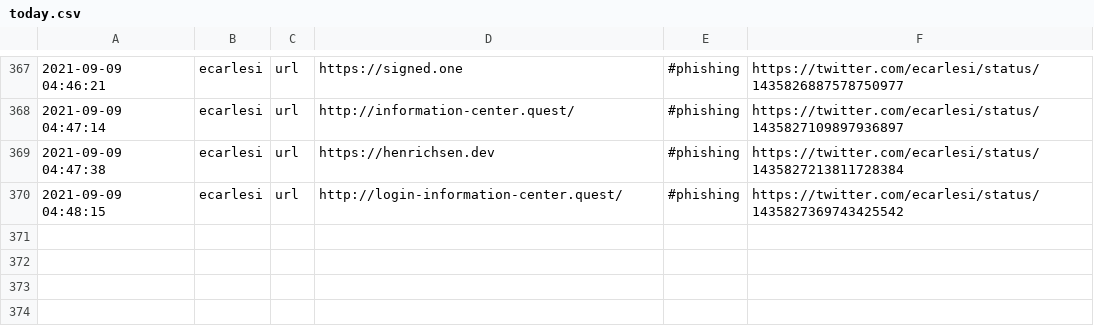
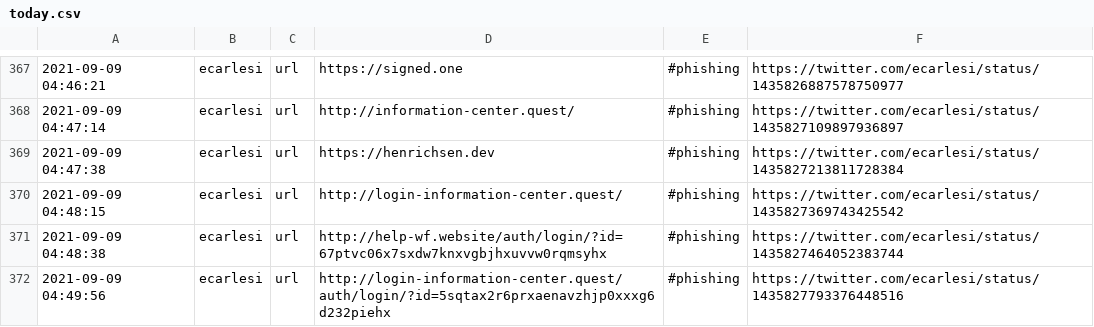
Before and after one commit to Shivammalaviya/TweetFeed, a CSV file: today.csv, drawn as a sheet; only a part is shown, gaps mark what is left out; the diff names each change by its address in the sheet, - before the commit and + after, or states it on an @@ line.

```diff
--- a/today.csv
+++ b/today.csv
+row 371: 2021-09-09 04:48:38 | ecarlesi | url | http://help-wf.website/auth/login/?id=67ptvc06x7sxdw7knxvgbjhxuvvw0rqmsyhx | #phishing | https://twitter.com/ecarlesi/status/1435827464052383744
+row 372: 2021-09-09 04:49:56 | ecarlesi | url | http://login-information-center.quest/auth/login/?id=5sqtax2r6prxaenavzhjp0xxxg6d232piehx | #phishing | https://twitter.com/ecarlesi/status/1435827793376448516
```
Also changed, not shown: Sep_2021/20210909.csv, week.csv, 3 other files.
